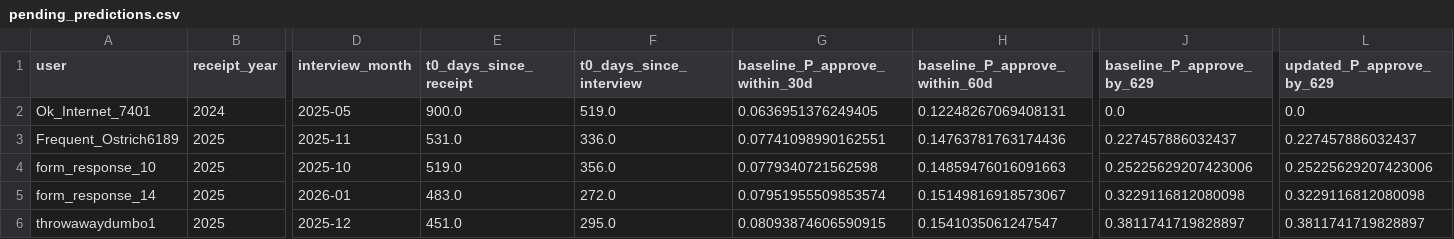
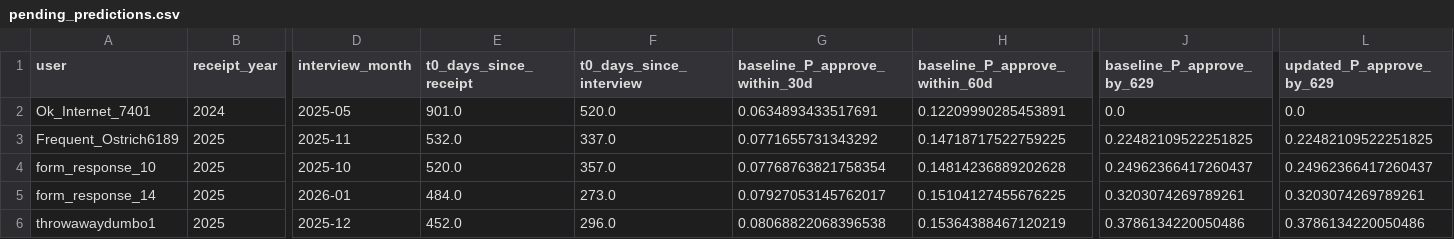
Before and after one commit to a-earthperson/rdu-timeline-analysis, a CSV file: docs/results/latest/tables/pending_predictions.csv, drawn as a sheet; only a part is shown, gaps mark what is left out; the diff covers the shown part only; the diff names each change by its address in the sheet, - before the commit and + after, or states it on an @@ line.

```diff
--- a/docs/results/latest/tables/pending_predictions.csv
+++ b/docs/results/latest/tables/pending_predictions.csv
-E2 (t0_days_since_receipt): 900.0
+E2 (t0_days_since_receipt): 901.0
-F2 (t0_days_since_interview): 519.0
+F2 (t0_days_since_interview): 520.0
-G2 (baseline_P_approve_within_30d): 0.0636951376249405
+G2 (baseline_P_approve_within_30d): 0.0634893433517691
-H2 (baseline_P_approve_within_60d): 0.12248267069408131
+H2 (baseline_P_approve_within_60d): 0.12209990285453891
-E3 (t0_days_since_receipt): 531.0
+E3 (t0_days_since_receipt): 532.0
-F3 (t0_days_since_interview): 336.0
+F3 (t0_days_since_interview): 337.0
-G3 (baseline_P_approve_within_30d): 0.07741098990162551
+G3 (baseline_P_approve_within_30d): 0.0771655731343292
-H3 (baseline_P_approve_within_60d): 0.14763781763174436
+H3 (baseline_P_approve_within_60d): 0.14718717522759225
-J3 (baseline_P_approve_by_629): 0.227457886032437
+J3 (baseline_P_approve_by_629): 0.22482109522251825
-L3 (updated_P_approve_by_629): 0.227457886032437
+L3 (updated_P_approve_by_629): 0.22482109522251825
-E4 (t0_days_since_receipt): 519.0
+E4 (t0_days_since_receipt): 520.0
-F4 (t0_days_since_interview): 356.0
+F4 (t0_days_since_interview): 357.0
-G4 (baseline_P_approve_within_30d): 0.0779340721562598
+G4 (baseline_P_approve_within_30d): 0.07768763821758354
-H4 (baseline_P_approve_within_60d): 0.14859476016091663
+H4 (baseline_P_approve_within_60d): 0.14814236889202628
-J4 (baseline_P_approve_by_629): 0.25225629207423006
+J4 (baseline_P_approve_by_629): 0.24962366417260437
-L4 (updated_P_approve_by_629): 0.25225629207423006
+L4 (updated_P_approve_by_629): 0.24962366417260437
-E5 (t0_days_since_receipt): 483.0
+E5 (t0_days_since_receipt): 484.0
-F5 (t0_days_since_interview): 272.0
+F5 (t0_days_since_interview): 273.0
-G5 (baseline_P_approve_within_30d): 0.07951955509853574
+G5 (baseline_P_approve_within_30d): 0.07927053145762017
-H5 (baseline_P_approve_within_60d): 0.15149816918573067
+H5 (baseline_P_approve_within_60d): 0.15104127455676225
-J5 (baseline_P_approve_by_629): 0.3229116812080098
+J5 (baseline_P_approve_by_629): 0.3203074269789261
-L5 (updated_P_approve_by_629): 0.3229116812080098
+L5 (updated_P_approve_by_629): 0.3203074269789261
-E6 (t0_days_since_receipt): 451.0
+E6 (t0_days_since_receipt): 452.0
-F6 (t0_days_since_interview): 295.0
+F6 (t0_days_since_interview): 296.0
-G6 (baseline_P_approve_within_30d): 0.08093874606590915
+G6 (baseline_P_approve_within_30d): 0.08068822068396538
-H6 (baseline_P_approve_within_60d): 0.1541035061247547
+H6 (baseline_P_approve_within_60d): 0.15364388467120219
-J6 (baseline_P_approve_by_629): 0.3811741719828897
+J6 (baseline_P_approve_by_629): 0.3786134220050486
-L6 (updated_P_approve_by_629): 0.3811741719828897
+L6 (updated_P_approve_by_629): 0.3786134220050486
```
Also changed, not shown: 66 edited cells elsewhere in this file, docs/results/latest/processed/dataset_filtered.csv, 20 other files.
